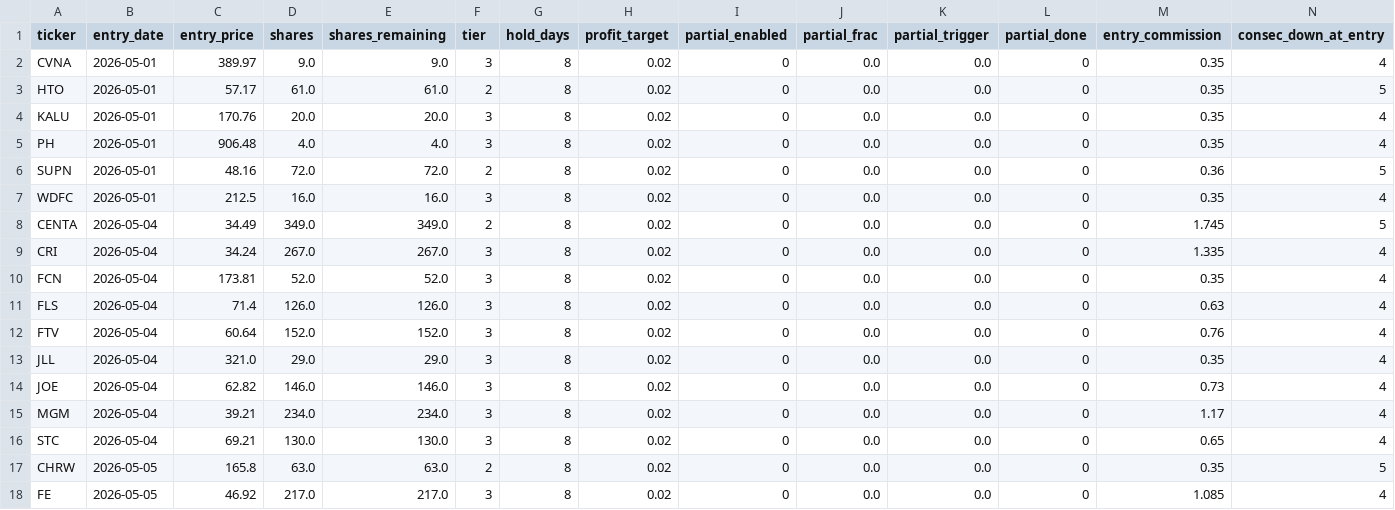
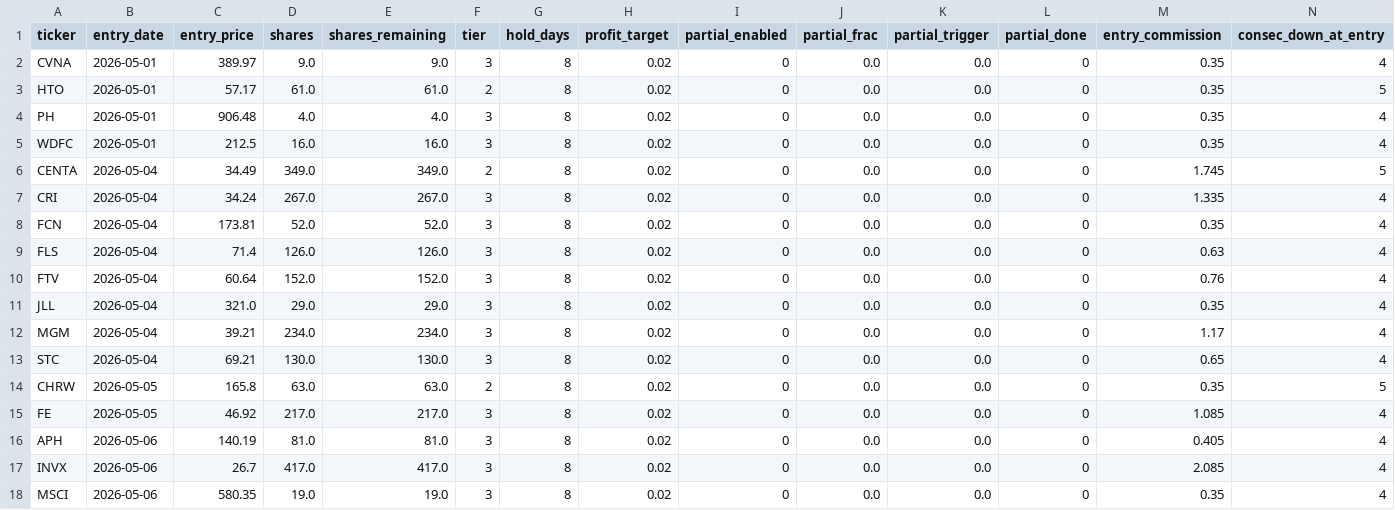
Before and after one commit to ckurau/naive-mean-reversion, a CSV file: paper_trading/open_positions.csv, drawn as a sheet; only a part is shown; removed rows and columns are numbered as before the commit, all else as after; rows hold the shown columns only; the diff names each change by its address in the sheet, - before the commit and + after, or states it on an @@ line.

```diff
--- a/paper_trading/open_positions.csv
+++ b/paper_trading/open_positions.csv
-row 4: KALU | 2026-05-01 | 170.76 | 20.0 | 20.0 | 3 | 8 | 0.02 | 0 | 0.0 | 0.0 | 0 | 0.35 | 4
-row 6: SUPN | 2026-05-01 | 48.16 | 72.0 | 72.0 | 2 | 8 | 0.02 | 0 | 0.0 | 0.0 | 0 | 0.36 | 5
-row 14: JOE | 2026-05-04 | 62.82 | 146.0 | 146.0 | 3 | 8 | 0.02 | 0 | 0.0 | 0.0 | 0 | 0.73 | 4
+row 16: APH | 2026-05-06 | 140.19 | 81.0 | 81.0 | 3 | 8 | 0.02 | 0 | 0.0 | 0.0 | 0 | 0.405 | 4
+row 17: INVX | 2026-05-06 | 26.7 | 417.0 | 417.0 | 3 | 8 | 0.02 | 0 | 0.0 | 0.0 | 0 | 2.085 | 4
+row 18: MSCI | 2026-05-06 | 580.35 | 19.0 | 19.0 | 3 | 8 | 0.02 | 0 | 0.0 | 0.0 | 0 | 0.35 | 4
```
Also changed, not shown: paper_trading/trades.csv, 1 other file.
